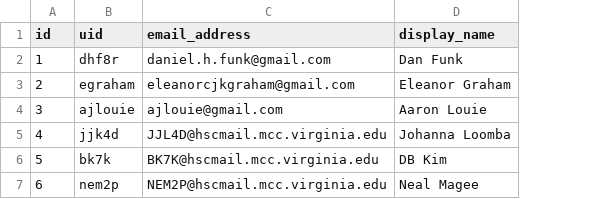
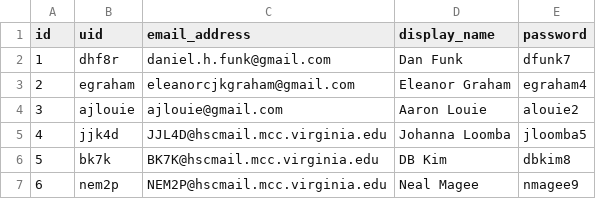
Before and after one commit to rkc7h/ithriv, a CSV file: backend/example_data/users.csv, drawn as a sheet; the diff names each change by its address in the sheet, - before the commit and + after, or states it on an @@ line.

Commit message:
adding passwords to data loader and adding user password test

```diff
--- a/backend/example_data/users.csv
+++ b/backend/example_data/users.csv
+column E (password), rows 2-7: dfunk7 | egraham4 | alouie2 | jloomba5 | dbkim8 | nmagee9
```
Also changed, not shown: 2 other files.
